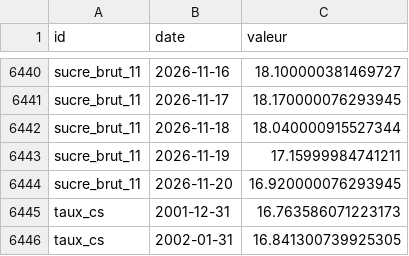
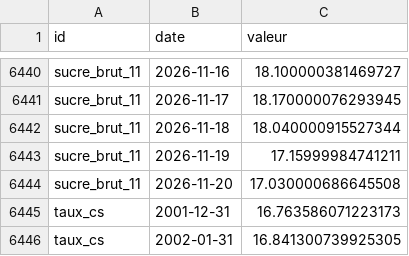
Before and after one commit to Benzak10/BASE-SECTORIELLE, a CSV file: data/series.csv, drawn as a sheet; only a part is shown, gaps mark what is left out.

```diff
--- a/data/series.csv
+++ b/data/series.csv
@@ -6443,3 +6443,3 @@ sucre_brut_11,2026-11-18,18.040000915527344
 sucre_brut_11,2026-11-19,17.15999984741211
-sucre_brut_11,2026-11-20,16.920000076293945
+sucre_brut_11,2026-11-20,17.030000686645508
 taux_cs,2001-12-31,16.763586071223173
```
Also changed, not shown: 1 other file.
